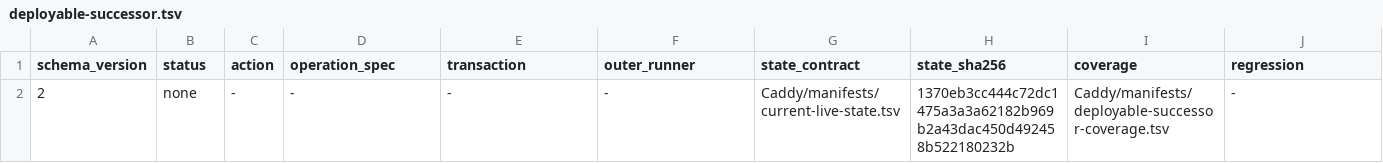
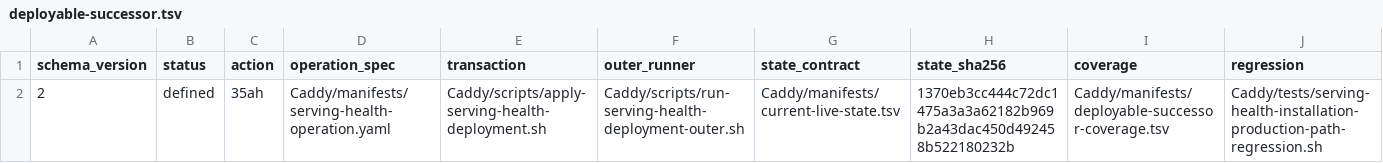
Before and after one commit to Racerx323/homelab-server-configs, a TSV file: Caddy/manifests/deployable-successor.tsv, drawn as a sheet.

Commit message:
Accept equivalent empty Caddy sync namespaces

```diff
--- a/Caddy/manifests/deployable-successor.tsv
+++ b/Caddy/manifests/deployable-successor.tsv
@@ -1,2 +1,2 @@
 schema_version	status	action	operation_spec	transaction	outer_runner	state_contract	state_sha256	coverage	regression
-2	none	-	-	-	-	Caddy/manifests/current-live-state.tsv	1370eb3cc444c72dc1475a3a3a62182b969b2a43dac450d492458b522180232b	Caddy/manifests/deployable-successor-coverage.tsv	-
+2	defined	35ah	Caddy/manifests/serving-health-operation.yaml	Caddy/scripts/apply-serving-health-deployment.sh	Caddy/scripts/run-serving-health-deployment-outer.sh	Caddy/manifests/current-live-state.tsv	1370eb3cc444c72dc1475a3a3a62182b969b2a43dac450d492458b522180232b	Caddy/manifests/deployable-successor-coverage.tsv	Caddy/tests/serving-health-installation-production-path-regression.sh
```
Also changed, not shown: deployment-streams.tsv, 12 other files.
